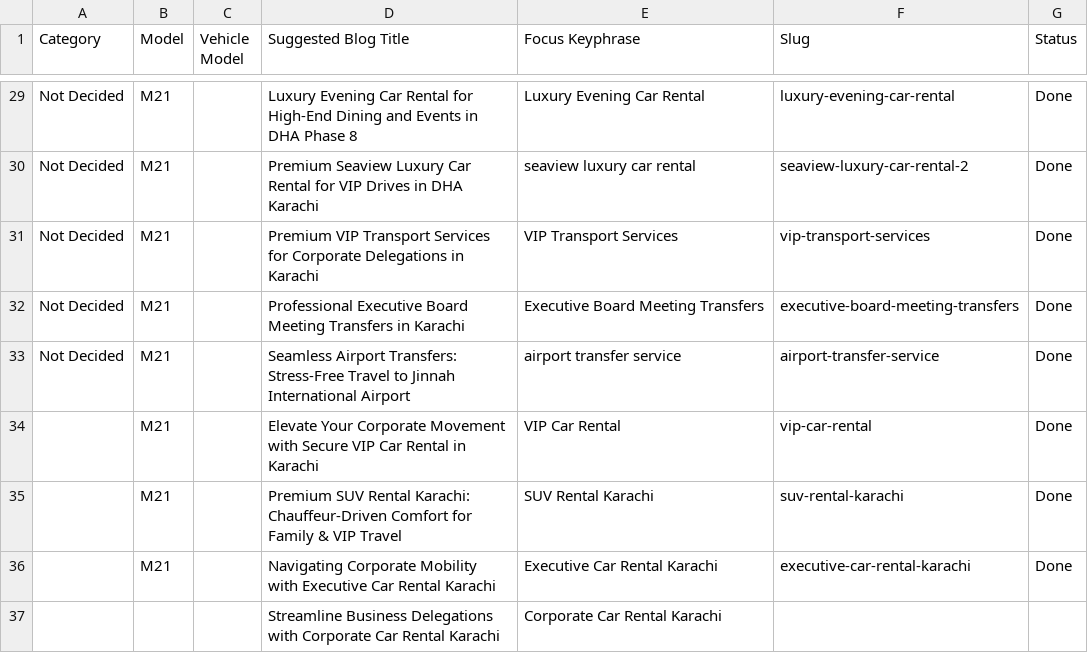
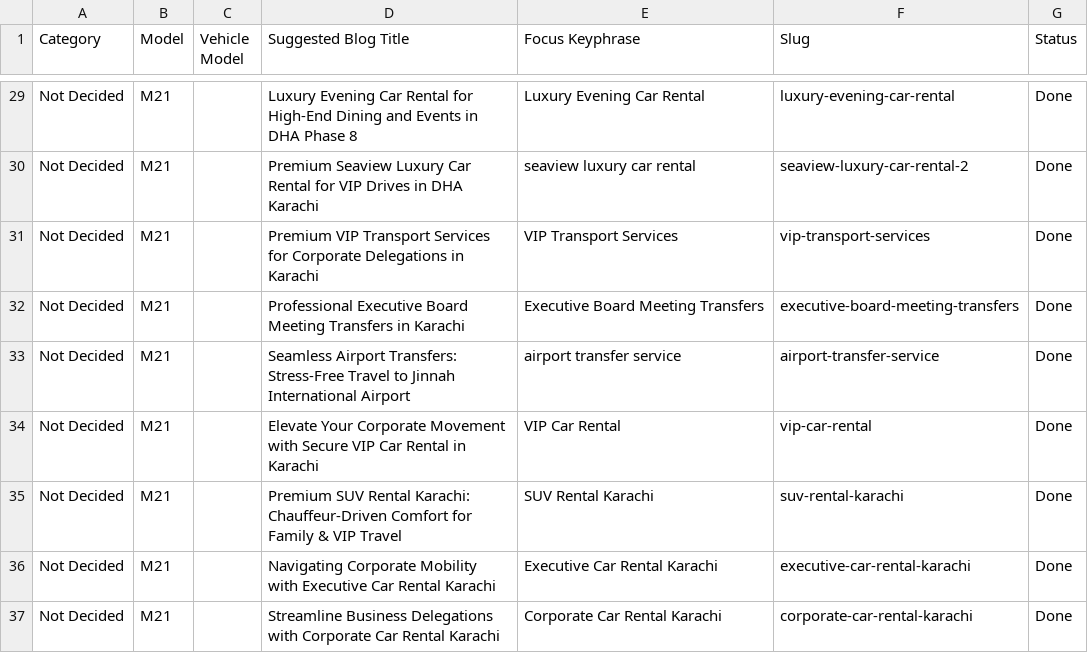
Before and after one commit to moizmubassir/M21_Rent-a-carinkarachi, a CSV file: M21_sheet.csv, drawn as a sheet; only a part is shown, gaps mark what is left out.

Commit message:
Sync Google Sheet data

```diff
--- a/M21_sheet.csv
+++ b/M21_sheet.csv
@@ -33,5 +33,5 @@ Not Decided,M21,,Professional Executive Board Meeting Transfers in Karachi,Execu
 Not Decided,M21,,Seamless Airport Transfers: Stress-Free Travel to Jinnah International Airport,airport transfer service,airport-transfer-service,Done
-,M21,,Elevate Your Corporate Movement with Secure VIP Car Rental in Karachi,VIP Car Rental,vip-car-rental,Done
-,M21,,Premium SUV Rental Karachi: Chauffeur-Driven Comfort for Family & VIP Travel,SUV Rental Karachi,suv-rental-karachi,Done
-,M21,,Navigating Corporate Mobility with Executive Car Rental Karachi,Executive Car Rental Karachi,executive-car-rental-karachi,Done
-,,,Streamline Business Delegations with Corporate Car Rental Karachi,Corporate Car Rental Karachi,,
+Not Decided,M21,,Elevate Your Corporate Movement with Secure VIP Car Rental in Karachi,VIP Car Rental,vip-car-rental,Done
+Not Decided,M21,,Premium SUV Rental Karachi: Chauffeur-Driven Comfort for Family & VIP Travel,SUV Rental Karachi,suv-rental-karachi,Done
+Not Decided,M21,,Navigating Corporate Mobility with Executive Car Rental Karachi,Executive Car Rental Karachi,executive-car-rental-karachi,Done
+Not Decided,M21,,Streamline Business Delegations with Corporate Car Rental Karachi,Corporate Car Rental Karachi,corporate-car-rental-karachi,Done
```
